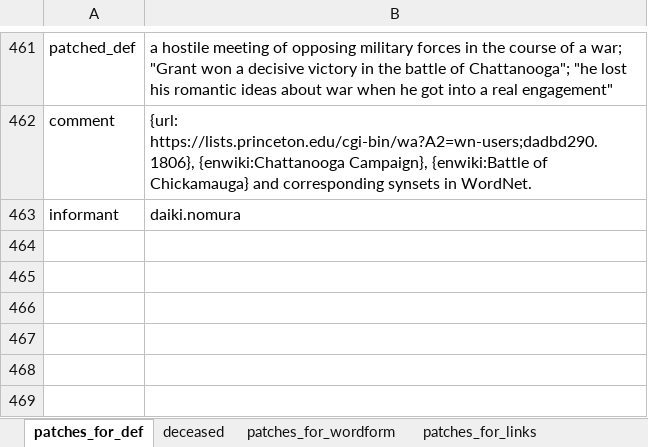
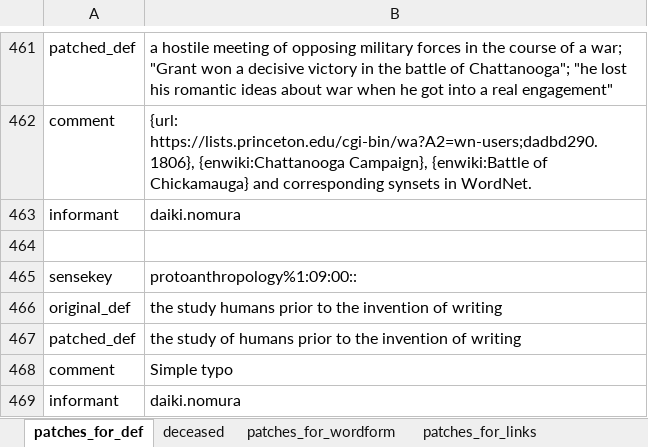
Before and after one commit to daikinomura/WordNet31_japanese_translation_base, an Excel workbook: src/Wn31_glitches.xlsx, sheet patches_for_def, drawn as a sheet; only a part is shown, gaps mark what is left out; values as stored, in another font and other column widths than the file's, no borders; the diff names each change by its address in the sheet, - before the commit and + after, or states it on an @@ line.

Commit message:
add the def patch to protoanthropology

```diff
--- a/src/Wn31_glitches.xlsx (sheet patches_for_def)
+++ b/src/Wn31_glitches.xlsx (sheet patches_for_def)
+row 464: (empty)
+row 465: sensekey | protoanthropology%1:09:00::
+row 466: original_def | the study humans prior to the invention of writing
+row 467: patched_def | the study of humans prior to the invention of writing
+row 468: comment | Simple typo
+row 469: informant | daiki.nomura
```
